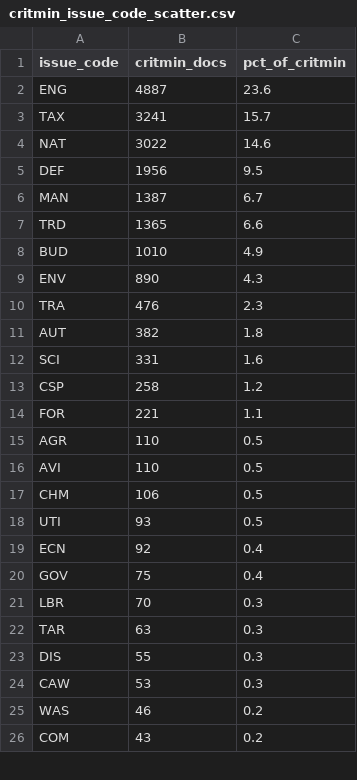
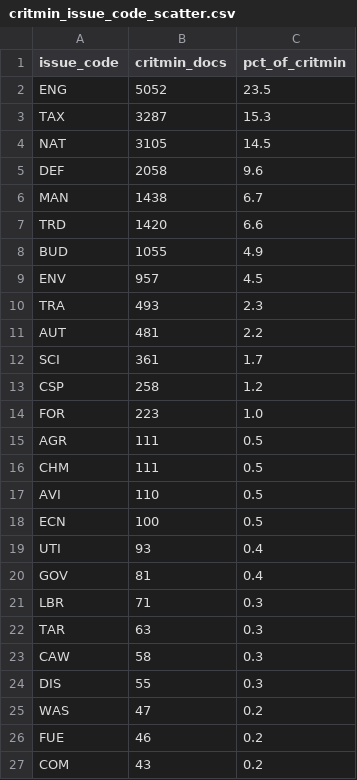
Before and after one commit to aarushisahejpal/northwestern-ai-challenge, a CSV file: out/packages/critical-minerals/data/critmin_issue_code_scatter.csv, drawn as a sheet; only a part is shown; the diff covers the shown part only.

```diff
--- a/out/packages/critical-minerals/data/critmin_issue_code_scatter.csv
+++ b/out/packages/critical-minerals/data/critmin_issue_code_scatter.csv
@@ -1,26 +1,27 @@
 issue_code,critmin_docs,pct_of_critmin
-ENG,4887,23.6
-TAX,3241,15.7
-NAT,3022,14.6
-DEF,1956,9.5
-MAN,1387,6.7
-TRD,1365,6.6
-BUD,1010,4.9
-ENV,890,4.3
-TRA,476,2.3
-AUT,382,1.8
-SCI,331,1.6
+ENG,5052,23.5
+TAX,3287,15.3
+NAT,3105,14.5
+DEF,2058,9.6
+MAN,1438,6.7
+TRD,1420,6.6
+BUD,1055,4.9
+ENV,957,4.5
+TRA,493,2.3
+AUT,481,2.2
+SCI,361,1.7
 CSP,258,1.2
-FOR,221,1.1
-AGR,110,0.5
+FOR,223,1.0
+AGR,111,0.5
+CHM,111,0.5
 AVI,110,0.5
-CHM,106,0.5
-UTI,93,0.5
-ECN,92,0.4
-GOV,75,0.4
-LBR,70,0.3
+ECN,100,0.5
+UTI,93,0.4
+GOV,81,0.4
+LBR,71,0.3
 TAR,63,0.3
+CAW,58,0.3
 DIS,55,0.3
-CAW,53,0.3
-WAS,46,0.2
+WAS,47,0.2
+FUE,46,0.2
 COM,43,0.2
```
Also changed, not shown: 3 added rows, 3 removed rows and 3 edited cells elsewhere in this file, out/packages/critical-minerals/data/critmin_keywords.csv, out/packages/critical-minerals/data/critmin_ld203_by_org.csv, 14 other files.
